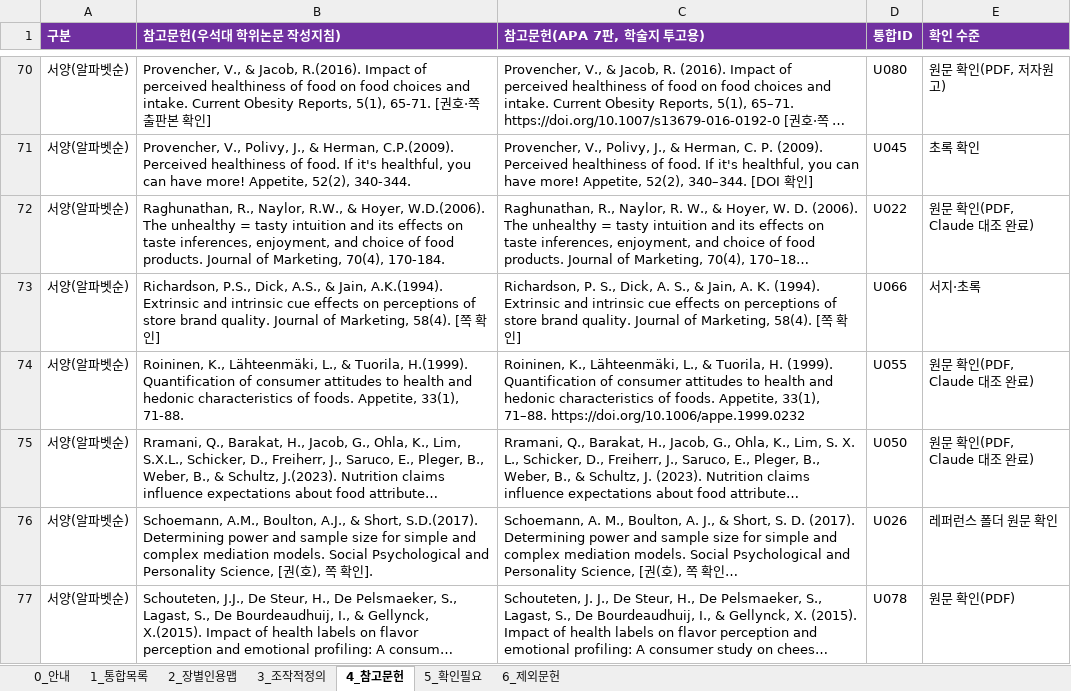
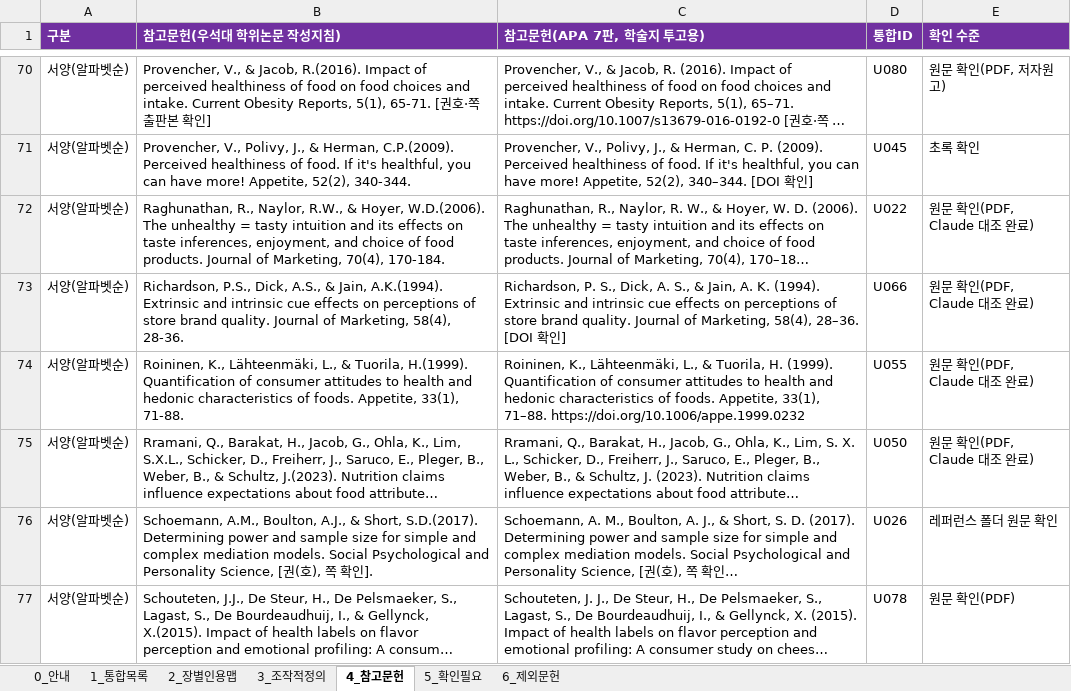
Before and after one commit to sheissuok-max/myGrowconApplication, an Excel workbook: references/통합레퍼런스_인용파트정리_20261124.xlsx, sheet 4_참고문헌, drawn as a sheet; only a part is shown, gaps mark what is left out; long unchanged cells end in …; values as stored, in another font and other column widths than the file's, no borders; the diff covers the shown part only; the diff names each change by its address in the sheet, - before the commit and + after, or states it on an @@ line.

```diff
--- a/references/통합레퍼런스_인용파트정리_20261124.xlsx (sheet 4_참고문헌)
+++ b/references/통합레퍼런스_인용파트정리_20261124.xlsx (sheet 4_참고문헌)
-B73 (참고문헌(우석대 학위논문 작성지침)): …of Marketing, 58(4). [쪽 확인]
+B73 (참고문헌(우석대 학위논문 작성지침)): …of Marketing, 58(4), 28-36.
-C73 (참고문헌(APA 7판, 학술지 투고용)): …of Marketing, 58(4). [쪽 확인…
+C73 (참고문헌(APA 7판, 학술지 투고용)): …of Marketing, 58(4), 28–36. [DOI 확인…
-E73 (확인 수준): 서지·초록
+E73 (확인 수준): 원문 확인(PDF, Claude 대조 완료)
```
Also changed, not shown: 6 edited cells elsewhere in this sheet, sheet 2_장별인용맵, sheet 1_통합목록, sheet 5_확인필요, 1 other file.
